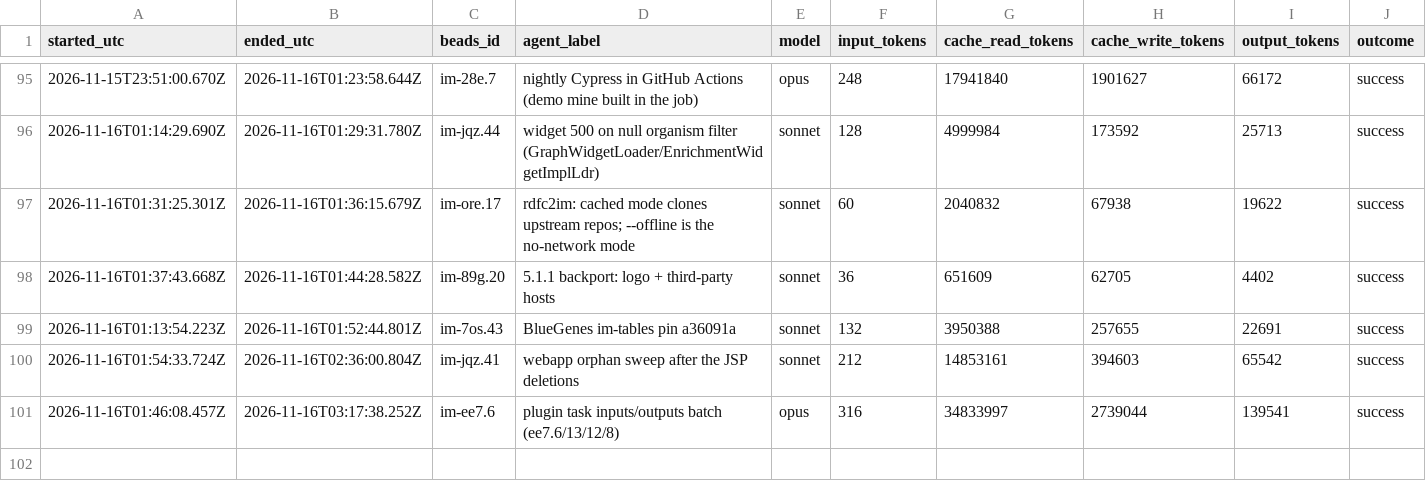
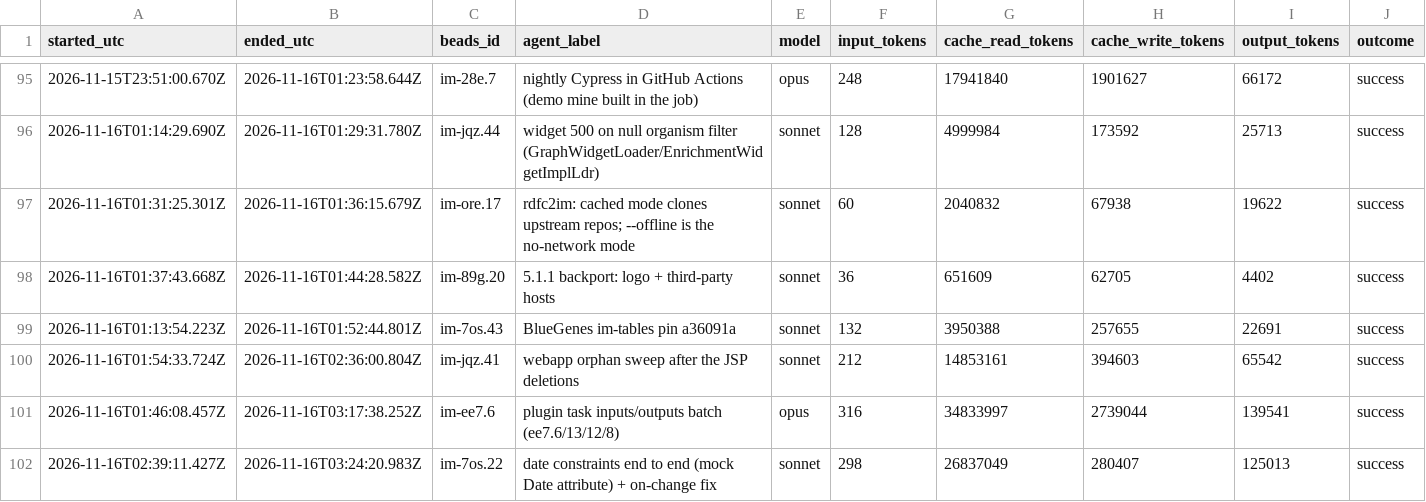
Before and after one commit to gmicklem/intermine-planning, a CSV file: status/agent-runs.csv, drawn as a sheet; only a part is shown, gaps mark what is left out; rows hold the shown columns only; the diff names each change by its address in the sheet, - before the commit and + after, or states it on an @@ line.

```diff
--- a/status/agent-runs.csv
+++ b/status/agent-runs.csv
+row 102: 2026-11-16T02:39:11.427Z | 2026-11-16T03:24:20.983Z | im-7os.22 | date constraints end to end (mock Date attribute) + on-change fix | sonnet | 298 | 26837049 | 280407 | 125013 | success
```
